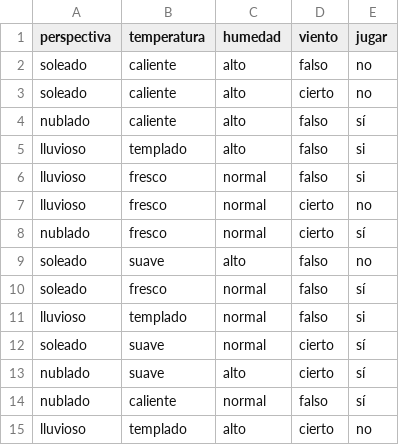
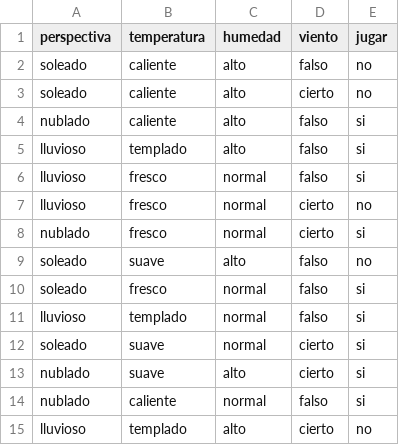
Before and after one commit to Fabriexe/ia-uncuyo-2021, a CSV file: TP7-ML/data/treeData.csv, drawn as a sheet; the diff names each change by its address in the sheet, - before the commit and + after, or states it on an @@ line.

```diff
--- a/TP7-ML/data/treeData.csv
+++ b/TP7-ML/data/treeData.csv
-E4 (jugar): sí
+E4 (jugar): si
-E8 (jugar): sí
+E8 (jugar): si
-E10 (jugar): sí
+E10 (jugar): si
-E12:E14 (jugar): sí
+E12:E14 (jugar): si
```
Also changed, not shown: 7 other files.
